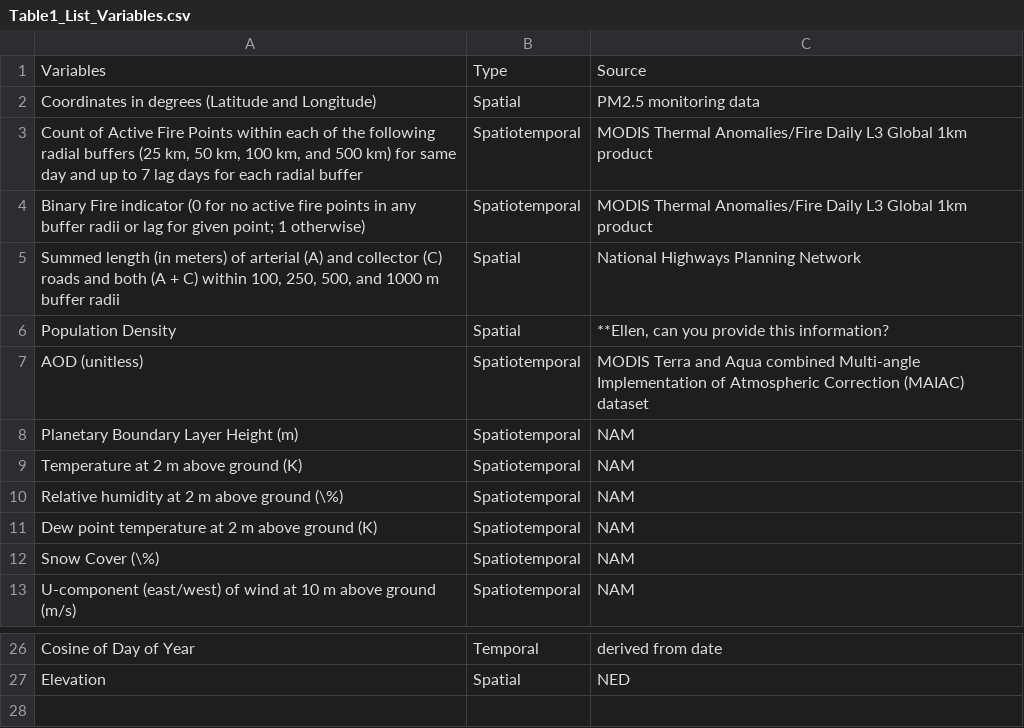
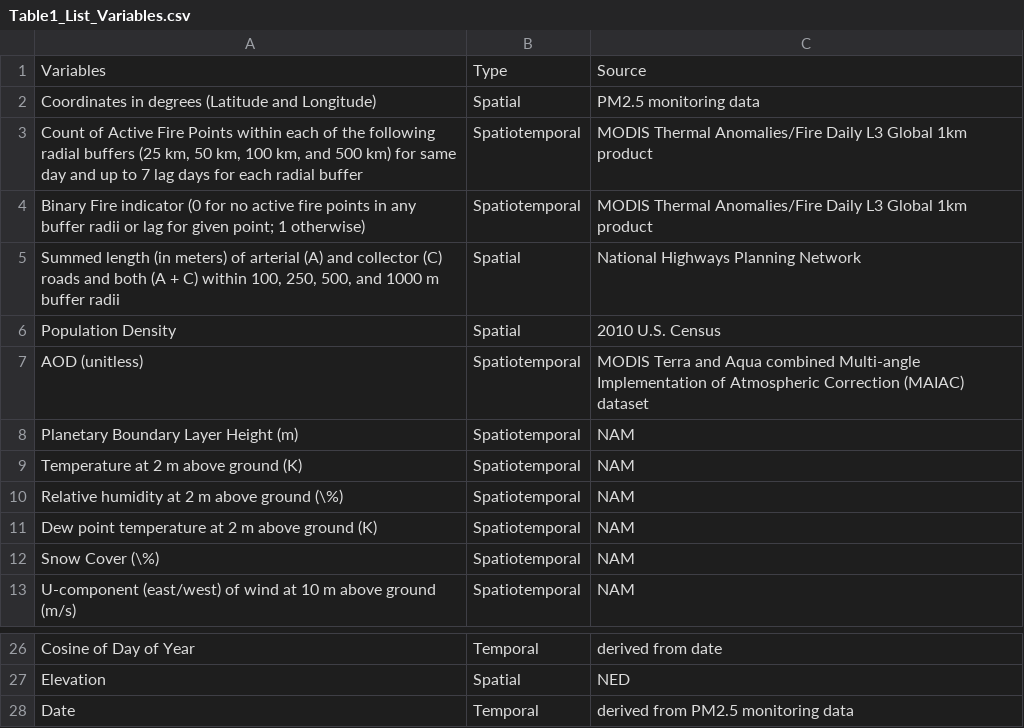
Before and after one commit to earthlab/Western_states_daily_PM2.5, a CSV file: LaTeX_documentation/SciData_manuscript/Table1_List_Variables.csv, drawn as a sheet; only a part is shown, gaps mark what is left out.

Commit message:
edited Table 1

```diff
--- a/LaTeX_documentation/SciData_manuscript/Table1_List_Variables.csv
+++ b/LaTeX_documentation/SciData_manuscript/Table1_List_Variables.csv
@@ -5,3 +5,3 @@ Binary Fire indicator (0 for no active fire points in any buffer radii or lag fo
 "Summed length (in meters) of arterial (A) and collector (C) roads and both (A + C) within 100, 250, 500, and 1000 m buffer radii",Spatial,National Highways Planning Network
-Population Density,Spatial,"**Ellen, can you provide this information?"
+Population Density,Spatial,2010 U.S. Census
 AOD (unitless),Spatiotemporal,MODIS Terra and Aqua combined Multi-angle Implementation of Atmospheric Correction (MAIAC) dataset
@@ -27 +27,2 @@ Cosine of Day of Year,Temporal,derived from date
 Elevation,Spatial,NED
+Date,Temporal,derived from PM2.5 monitoring data
```
